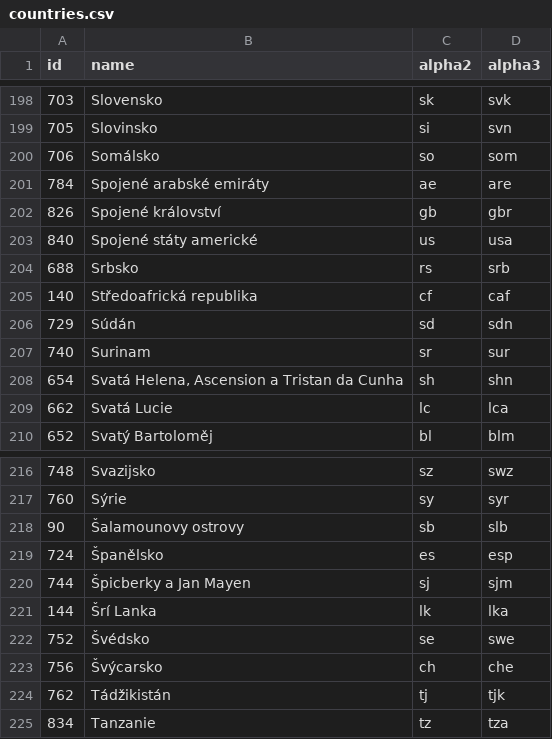
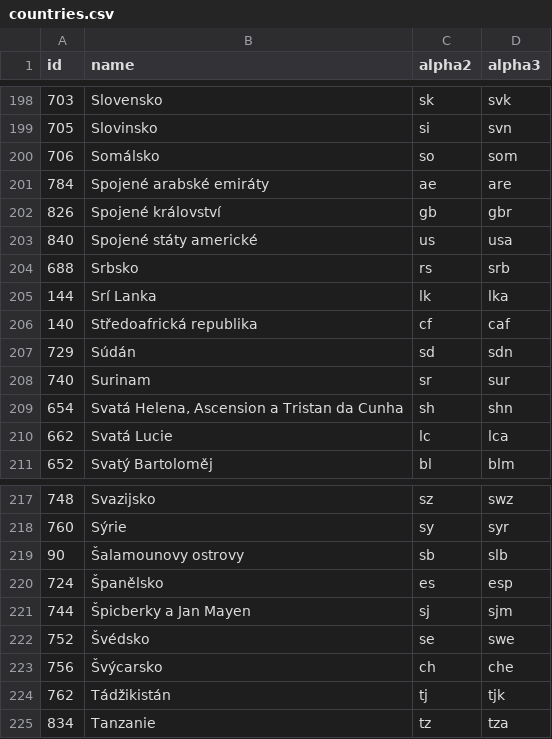
Before and after one commit to stefangabos/world_countries, a CSV file: data/cs/countries.csv, drawn as a sheet; only a part is shown, gaps mark what is left out; removed rows and columns are numbered as before the commit, all else as after; the diff names each change by its address in the sheet, - before the commit and + after, or states it on an @@ line.

```diff
--- a/data/cs/countries.csv
+++ b/data/cs/countries.csv
+row 205: 144 | Srí Lanka | lk | lka
-row 221: 144 | Šrí Lanka | lk | lka
```
Also changed, not shown: data/cn/countries.csv, 4 other files.
